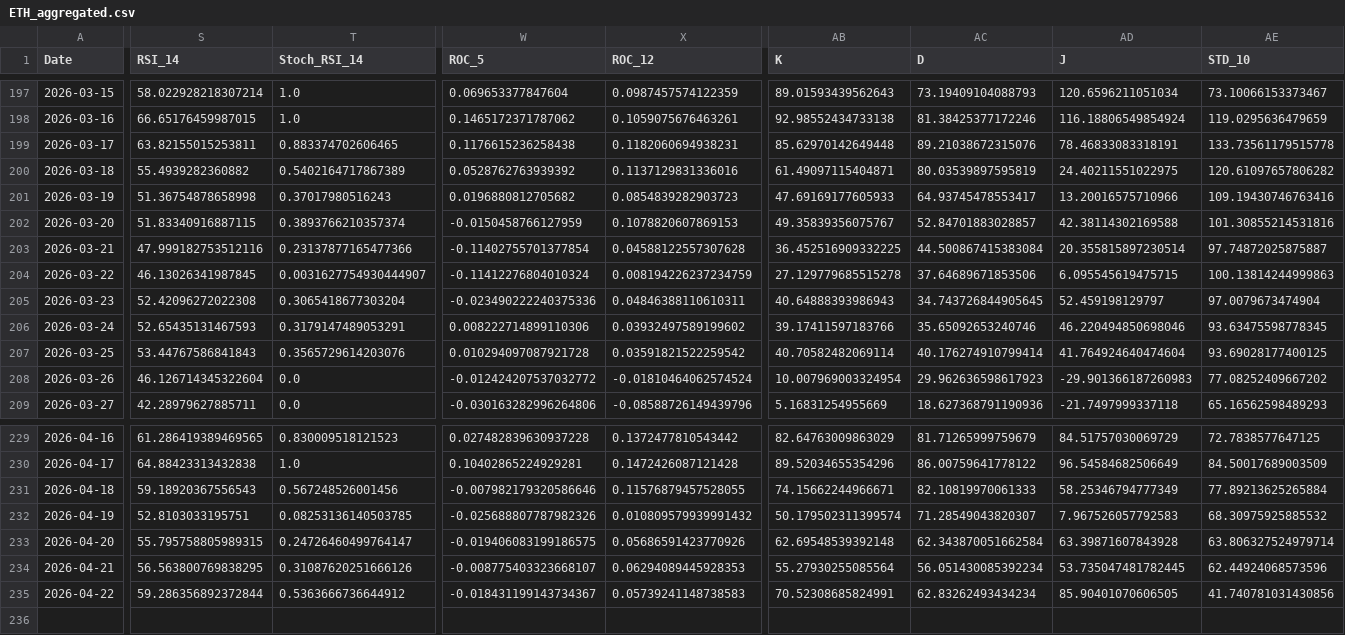
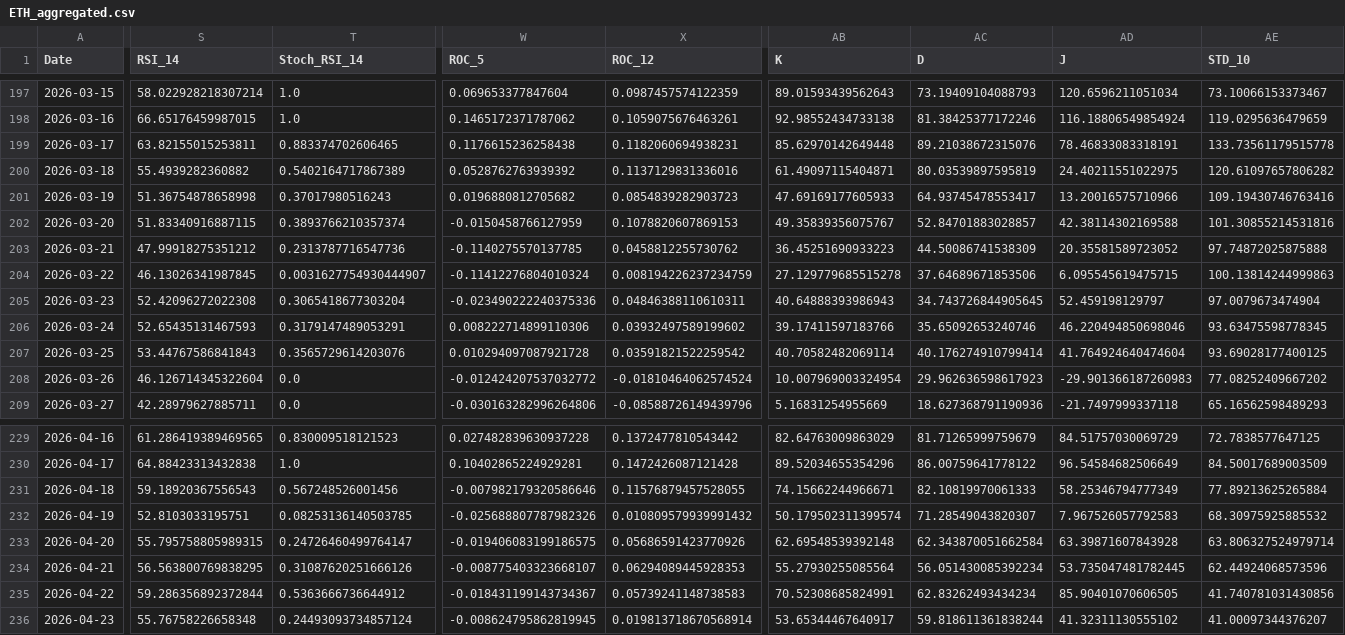
Before and after one commit to JintaoLiuorJoey/coinbase-ohlcv-data, a CSV file: data/ETH_aggregated.csv, drawn as a sheet; only a part is shown, gaps mark what is left out; rows hold the shown columns only; the diff covers the shown part only; the diff names each change by its address in the sheet, - before the commit and + after, or states it on an @@ line.

```diff
--- a/data/ETH_aggregated.csv
+++ b/data/ETH_aggregated.csv
-S203 (RSI_14): 47.999182753512116
+S203 (RSI_14): 47.99918275351212
-T203 (Stoch_RSI_14): 0.23137877165477366
+T203 (Stoch_RSI_14): 0.2313787716547736
-W203 (ROC_5): -0.11402755701377854
+W203 (ROC_5): -0.1140275570137785
-X203 (ROC_12): 0.04588122557307628
+X203 (ROC_12): 0.0458812255730762
-AB203 (K): 36.452516909332225
+AB203 (K): 36.45251690933223
-AC203 (D): 44.500867415383084
+AC203 (D): 44.50086741538309
-AD203 (J): 20.355815897230514
+AD203 (J): 20.35581589723052
-AE203 (STD_10): 97.74872025875887
+AE203 (STD_10): 97.74872025875888
+row 236: 2026-04-23 | 55.76758226658348 | 0.24493093734857124 | -0.008624795862819945 | 0.019813718670568914 | 53.65344467640917 | 59.818611361838244 | 41.32311130555102 | 41.00097344376207
```
Also changed, not shown: 5 edited cells elsewhere in this file, data/BTC_aggregated.csv, data/XRP_aggregated.csv.
